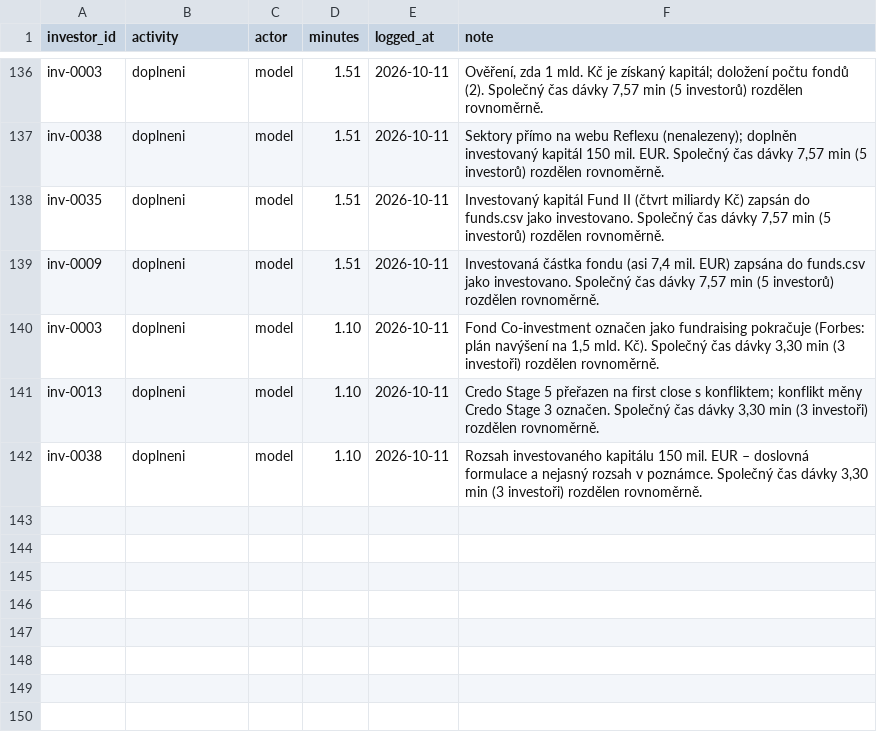
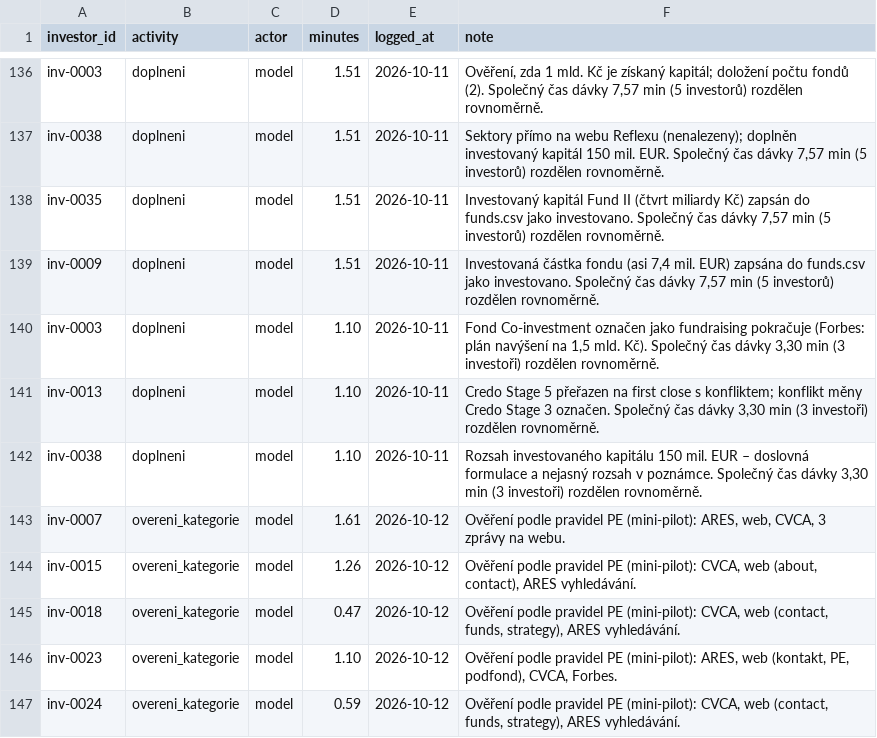
Before and after one commit to osho4753/investor-db, a CSV file: data/effort_log.csv, drawn as a sheet; only a part is shown, gaps mark what is left out; the diff names each change by its address in the sheet, - before the commit and + after, or states it on an @@ line.

```diff
--- a/data/effort_log.csv
+++ b/data/effort_log.csv
+row 143: inv-0007 | overeni_kategorie | model | 1.61 | 2026-10-12 | Ověření podle pravidel PE (mini-pilot): ARES, web, CVCA, 3 zprávy na webu.
+row 144: inv-0015 | overeni_kategorie | model | 1.26 | 2026-10-12 | Ověření podle pravidel PE (mini-pilot): CVCA, web (about, contact), ARES vyhledávání.
+row 145: inv-0018 | overeni_kategorie | model | 0.47 | 2026-10-12 | Ověření podle pravidel PE (mini-pilot): CVCA, web (contact, funds, strategy), ARES vyhledávání.
+row 146: inv-0023 | overeni_kategorie | model | 1.10 | 2026-10-12 | Ověření podle pravidel PE (mini-pilot): ARES, web (kontakt, PE, podfond), CVCA, Forbes.
+row 147: inv-0024 | overeni_kategorie | model | 0.59 | 2026-10-12 | Ověření podle pravidel PE (mini-pilot): CVCA, web (contact, funds, strategy), ARES vyhledávání.
```
Also changed, not shown: data/funds.csv, data/investors.csv, 10 other files.
